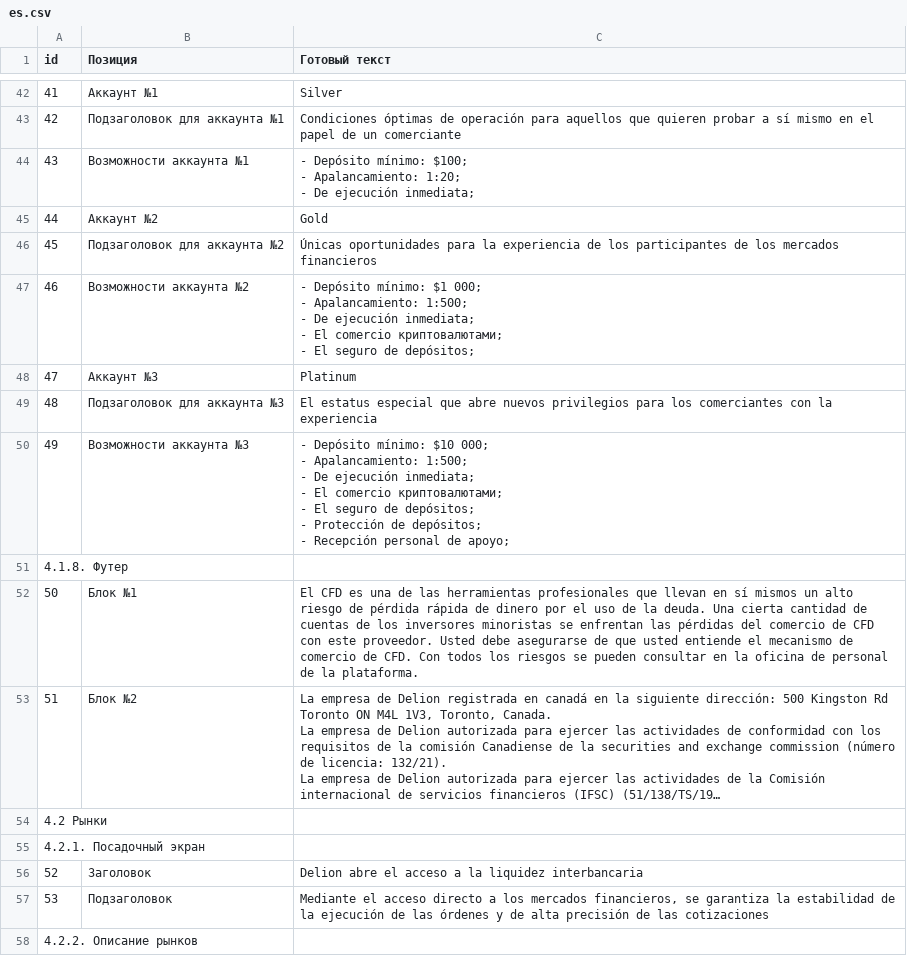
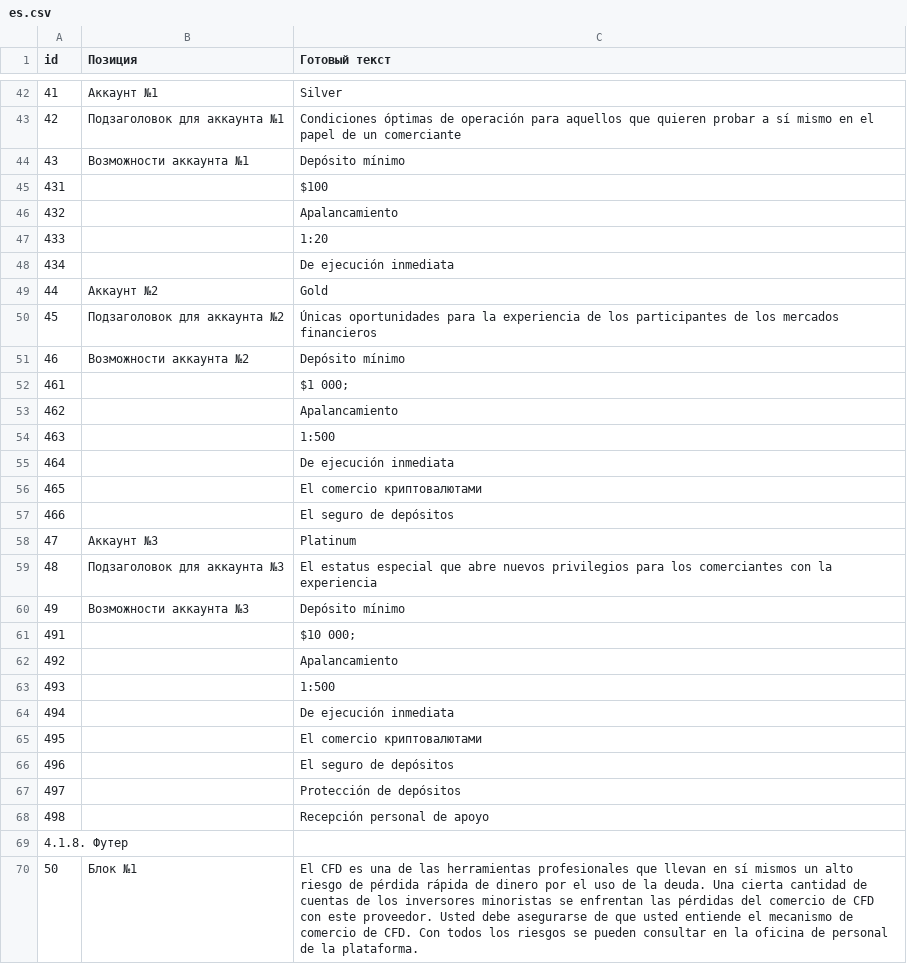
Before and after one commit to KapitanBanan/projectVerstka, a CSV file: copy/es.csv, drawn as a sheet; only a part is shown, gaps mark what is left out; the shorter side is filled out with more unchanged rows; long unchanged cells end in ….

```diff
--- a/copy/es.csv
+++ b/copy/es.csv
@@ -43,21 +43,27 @@ id,Позиция,Готовый текст
 42,Подзаголовок для аккаунта №1,Condiciones óptimas de operación para aquellos que quieren probar a sí mismo en el papel de un comerciante
-43,Возможности аккаунта №1,"- Depósito mínimo: $100;
-- Apalancamiento: 1:20;
-- De ejecución inmediata;"
+43,Возможности аккаунта №1,Depósito mínimo
+431,,$100
+432,,Apalancamiento
+433,,1:20
+434,,De ejecución inmediata
 44,Аккаунт №2,Gold
 45,Подзаголовок для аккаунта №2,Únicas oportunidades para la experiencia de los participantes de los mercados financieros
-46,Возможности аккаунта №2,"- Depósito mínimo: $1 000;
-- Apalancamiento: 1:500;
-- De ejecución inmediata;
-- El comercio криптовалютами;
-- El seguro de depósitos;"
+46,Возможности аккаунта №2,Depósito mínimo
+461,,$1 000;
+462,,Apalancamiento
+463,,1:500
+464,,De ejecución inmediata
+465,,El comercio криптовалютами
+466,,El seguro de depósitos
 47,Аккаунт №3,Platinum
 48,Подзаголовок для аккаунта №3,El estatus especial que abre nuevos privilegios para los comerciantes con la experiencia
-49,Возможности аккаунта №3,"- Depósito mínimo: $10 000;
-- Apalancamiento: 1:500;
-- De ejecución inmediata;
-- El comercio криптовалютами;
-- El seguro de depósitos;
-- Protección de depósitos;
-- Recepción personal de apoyo;"
+49,Возможности аккаунта №3,Depósito mínimo
+491,,$10 000;
+492,,Apalancamiento
+493,,1:500
+494,,De ejecución inmediata
+495,,El comercio криптовалютами
+496,,El seguro de depósitos
+497,,Protección de depósitos
+498,,Recepción personal de apoyo
 4.1.8. Футер,,
```
Also changed, not shown: copy/ch.csv, copy/de.csv, 53 other files.
